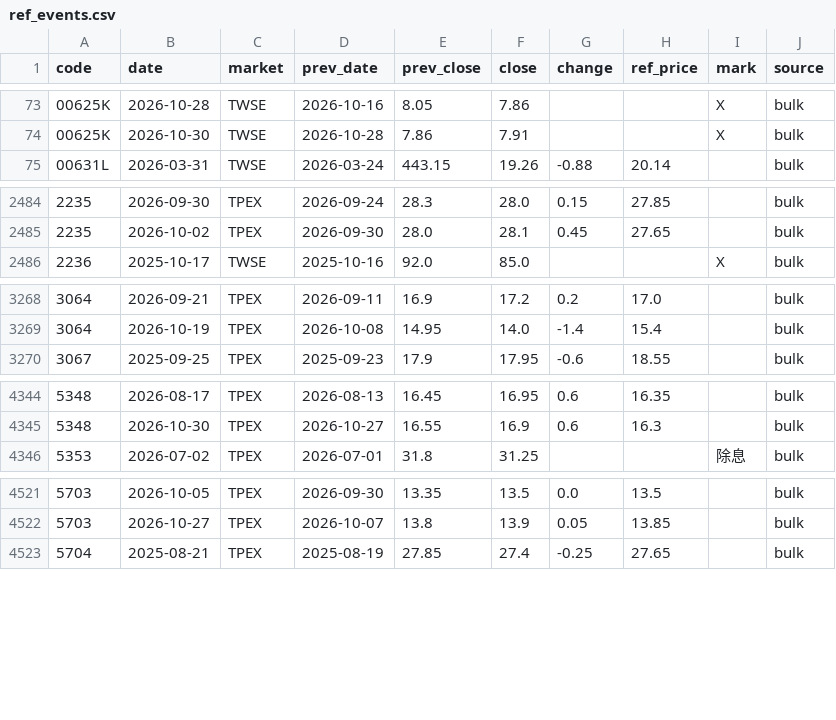
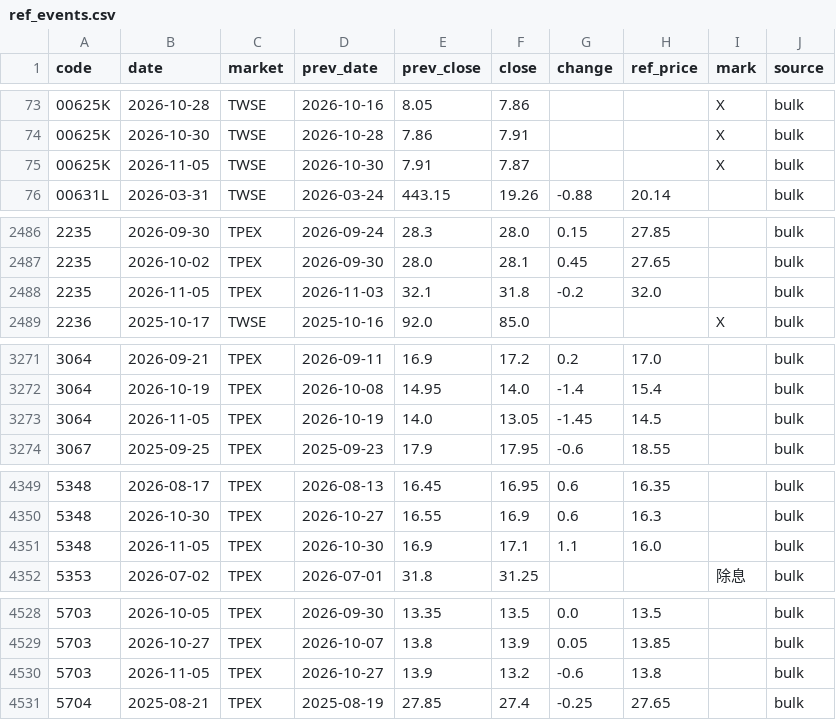
Before and after one commit to u6x06a/-tw-watchlist-data, a CSV file: data/ref_events.csv, drawn as a sheet; only a part is shown, gaps mark what is left out; the diff covers the shown part only; the diff names each change by its address in the sheet, - before the commit and + after, or states it on an @@ line.

Commit message:
update prices 2026-11-05

```diff
--- a/data/ref_events.csv
+++ b/data/ref_events.csv
+row 75: 00625K | 2026-11-05 | TWSE | 2026-10-30 | 7.91 | 7.87 |  |  | X | bulk
+row 2488: 2235 | 2026-11-05 | TPEX | 2026-11-03 | 32.1 | 31.8 | -0.2 | 32.0 |  | bulk
+row 3273: 3064 | 2026-11-05 | TPEX | 2026-10-19 | 14.0 | 13.05 | -1.45 | 14.5 |  | bulk
+row 4351: 5348 | 2026-11-05 | TPEX | 2026-10-30 | 16.9 | 17.1 | 1.1 | 16.0 |  | bulk
+row 4530: 5703 | 2026-11-05 | TPEX | 2026-10-27 | 13.9 | 13.2 | -0.6 | 13.8 |  | bulk
```
Also changed, not shown: 4 added rows elsewhere in this file, 3 other files.
